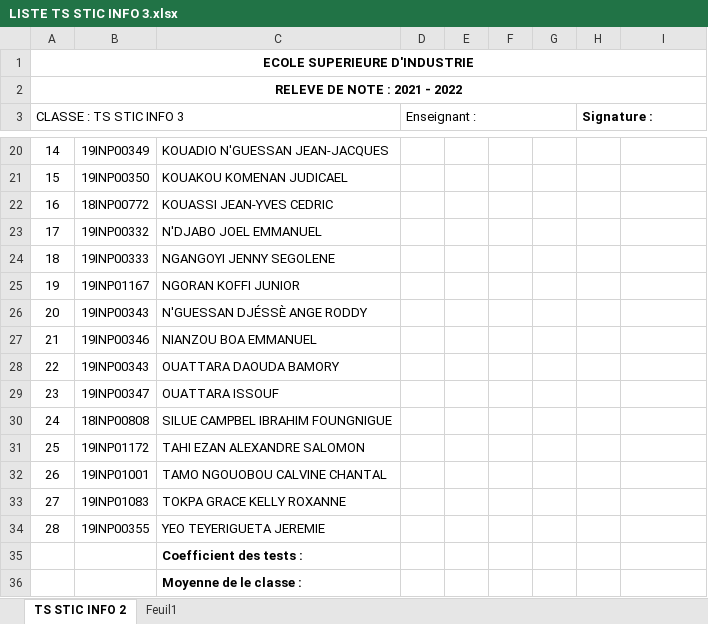
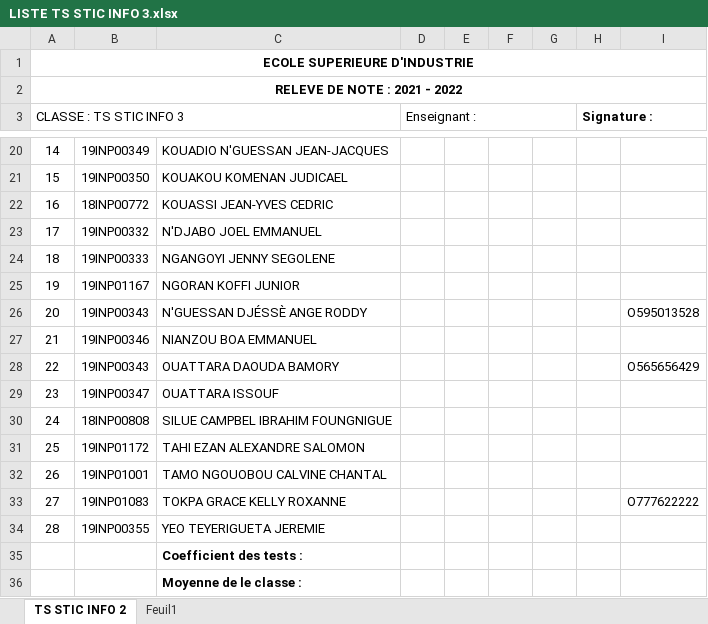
Before and after one commit to angeroddy/Liste-TS-INFO-3, an Excel workbook: LISTE TS STIC INFO 3.xlsx, sheet TS STIC INFO 2, drawn as a sheet; only a part is shown, gaps mark what is left out; values as stored, in another font and other column widths than the file's, no borders; the diff names each change by its address in the sheet, - before the commit and + after, or states it on an @@ line.

Commit message:
Update LISTE TS STIC INFO 3.xlsx

```diff
--- a/LISTE TS STIC INFO 3.xlsx (sheet TS STIC INFO 2)
+++ b/LISTE TS STIC INFO 3.xlsx (sheet TS STIC INFO 2)
-I26: (empty)
+I26: O595013528
-I28: (empty)
+I28: O565656429
-I33: (empty)
+I33: O777622222
```
